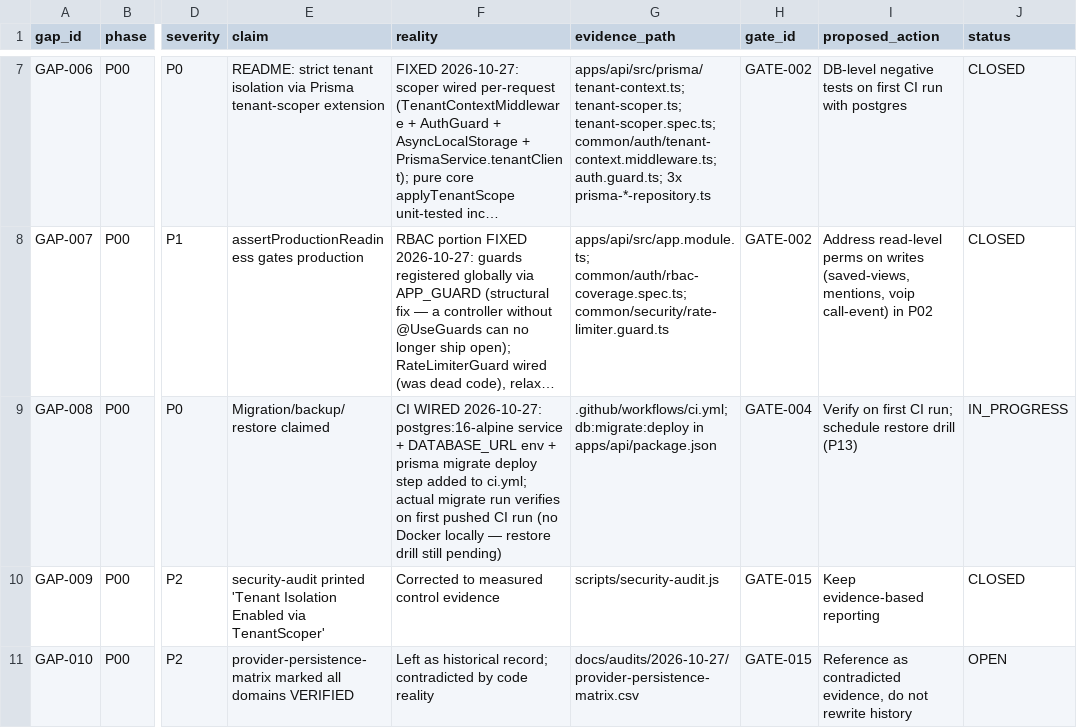
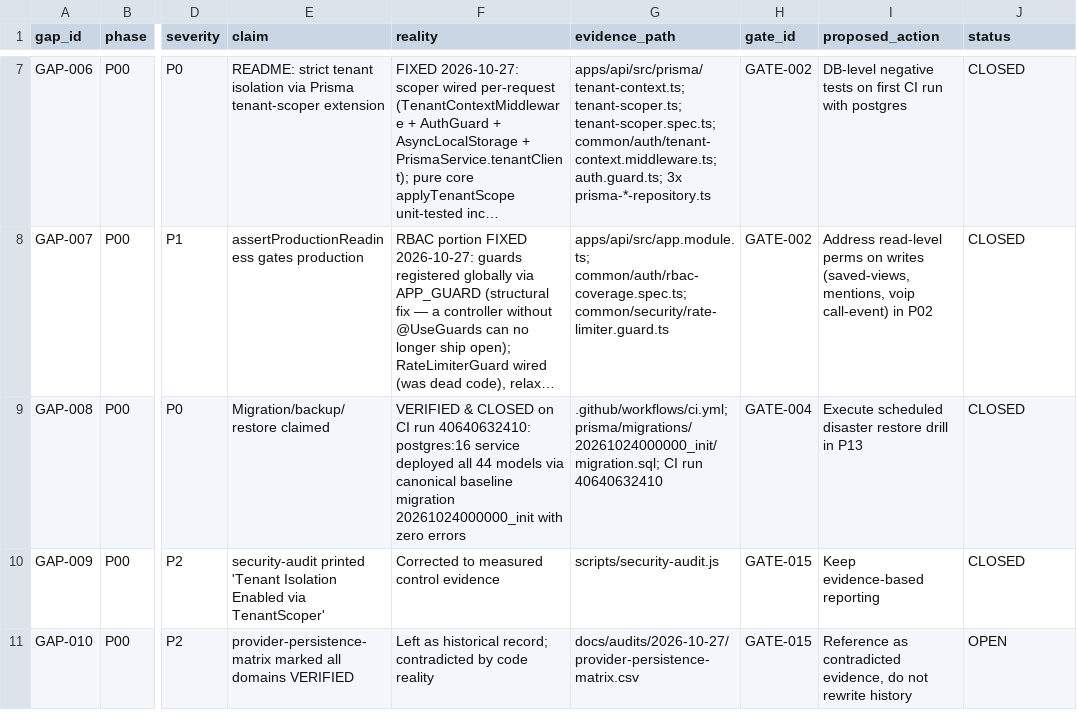
Before and after one commit to ali39999-hue/crm-platform, a CSV file: docs/implementation/P00-GAP-REGISTER.csv, drawn as a sheet; only a part is shown, gaps mark what is left out; long unchanged cells end in …; the diff names each change by its address in the sheet, - before the commit and + after, or states it on an @@ line.

Commit message:
docs(gap-register): close GAP-008 — Prisma migrations verified green on CI run 40640632410
- CI run 40640632410 executed postgres:16 service container and successfully
  applied canonical baseline migration 20261024000000_init with all 44 tables,
  enums, and foreign keys with exit code 0
- Typecheck, unit tests, security audit, persistence reality, build, and
  67 Playwright E2E tests all green in the same CI run

```diff
--- a/docs/implementation/P00-GAP-REGISTER.csv
+++ b/docs/implementation/P00-GAP-REGISTER.csv
-F9 (reality): CI WIRED 2026-10-27: postgres:16-alpine service + DATABASE_URL env + prisma migrate deploy step added to ci.yml; actual migrate run verifies on first pushed CI run (no Docker locally — restore drill still pending)
+F9 (reality): VERIFIED & CLOSED on CI run 40640632410: postgres:16 service deployed all 44 models via canonical baseline migration 20261024000000_init with zero errors
-G9 (evidence_path): .github/workflows/ci.yml; db:migrate:deploy in apps/api/package.json
+G9 (evidence_path): .github/workflows/ci.yml; prisma/migrations/20261024000000_init/migration.sql; CI run 40640632410
-I9 (proposed_action): Verify on first CI run; schedule restore drill (P13)
+I9 (proposed_action): Execute scheduled disaster restore drill in P13
-J9 (status): IN_PROGRESS
+J9 (status): CLOSED
```
